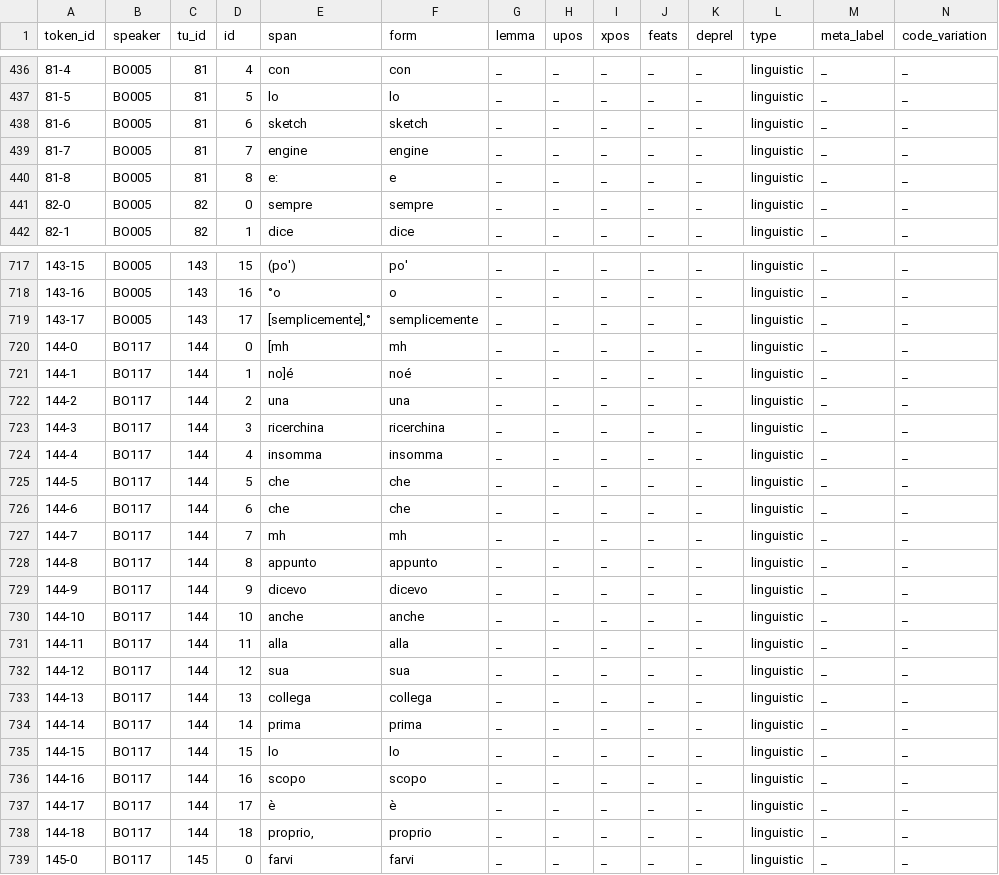
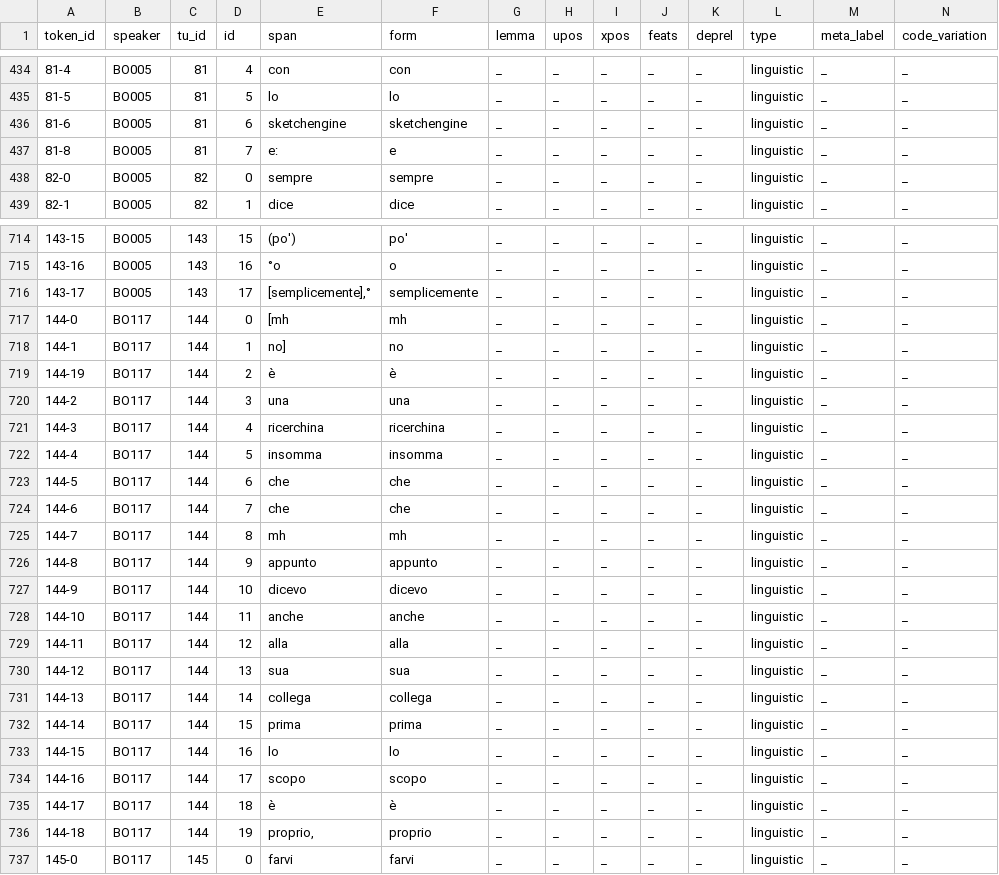
Before and after one commit to KIParla/KIP, a TSV file: tsv/BOA1025.vert.tsv, drawn as a sheet; only a part is shown, gaps mark what is left out; removed rows and columns are numbered as before the commit, all else as after; rows hold the shown columns only; the diff covers the shown part only; the diff names each change by its address in the sheet, - before the commit and + after, or states it on an @@ line.

```diff
--- a/tsv/BOA1025.vert.tsv
+++ b/tsv/BOA1025.vert.tsv
-E436 (span): sketch
+E436 (span): sketchengine
-F436 (form): sketch
+F436 (form): sketchengine
-row 439: 81-7 | BO005 | 81 | 7 | engine | engine | _ | _ | _ | _ | _ | linguistic | _ | _
-D437 (id): 8
+D437 (id): 7
-E718 (span): no]é
+E718 (span): no]
-F718 (form): noé
+F718 (form): no
+row 719: 144-19 | BO117 | 144 | 2 | è | è | _ | _ | _ | _ | _ | linguistic | _ | _
-D720 (id): 2
+D720 (id): 3
-D721 (id): 3
+D721 (id): 4
-D722 (id): 4
+D722 (id): 5
-D723 (id): 5
+D723 (id): 6
-D724 (id): 6
+D724 (id): 7
-D725 (id): 7
+D725 (id): 8
-D726 (id): 8
+D726 (id): 9
-D727 (id): 9
+D727 (id): 10
-D728 (id): 10
+D728 (id): 11
-D729 (id): 11
+D729 (id): 12
-D730 (id): 12
+D730 (id): 13
-D731 (id): 13
+D731 (id): 14
-D732 (id): 14
+D732 (id): 15
-D733 (id): 15
+D733 (id): 16
-D734 (id): 16
+D734 (id): 17
-D735 (id): 17
+D735 (id): 18
-D736 (id): 18
+D736 (id): 19
```
Also changed, not shown: 2 removed rows and 56 edited cells elsewhere in this file.
